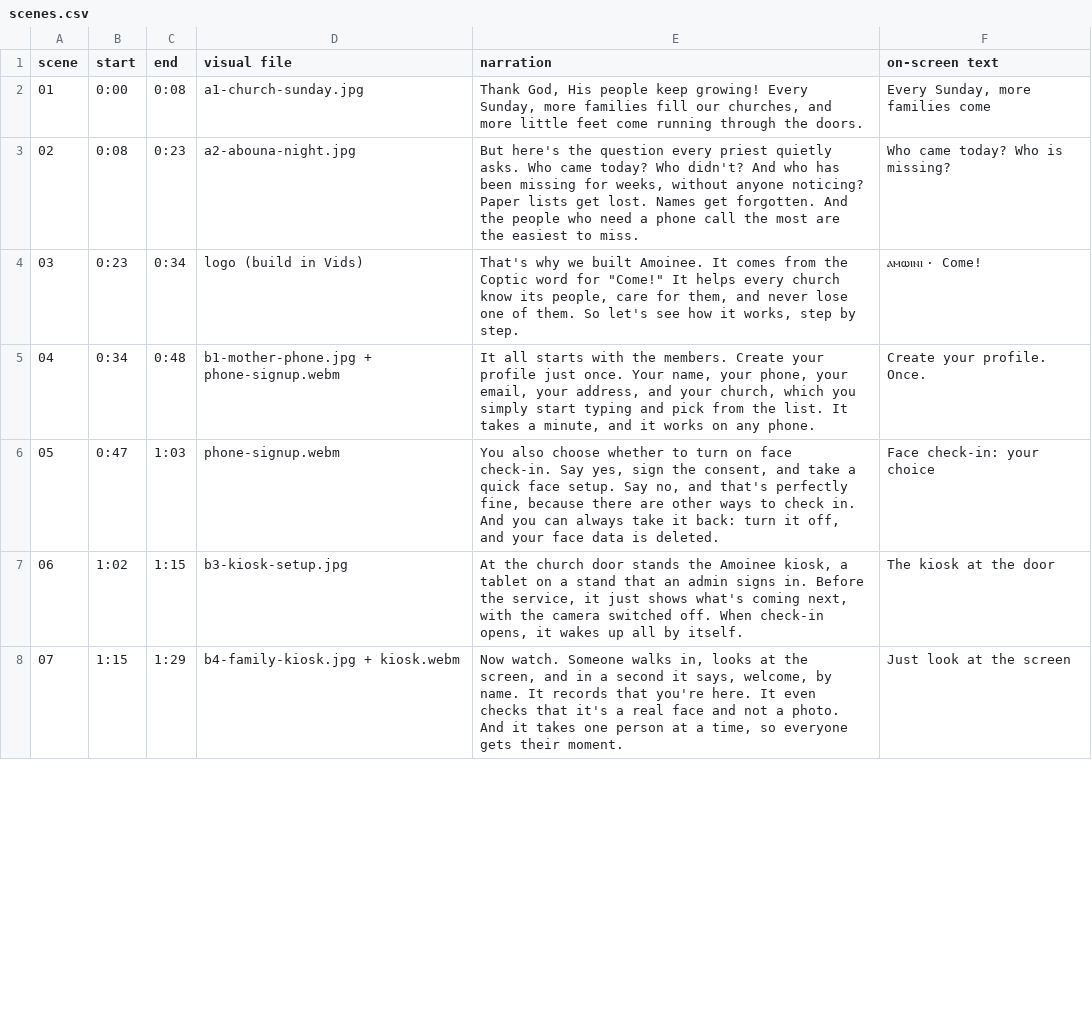
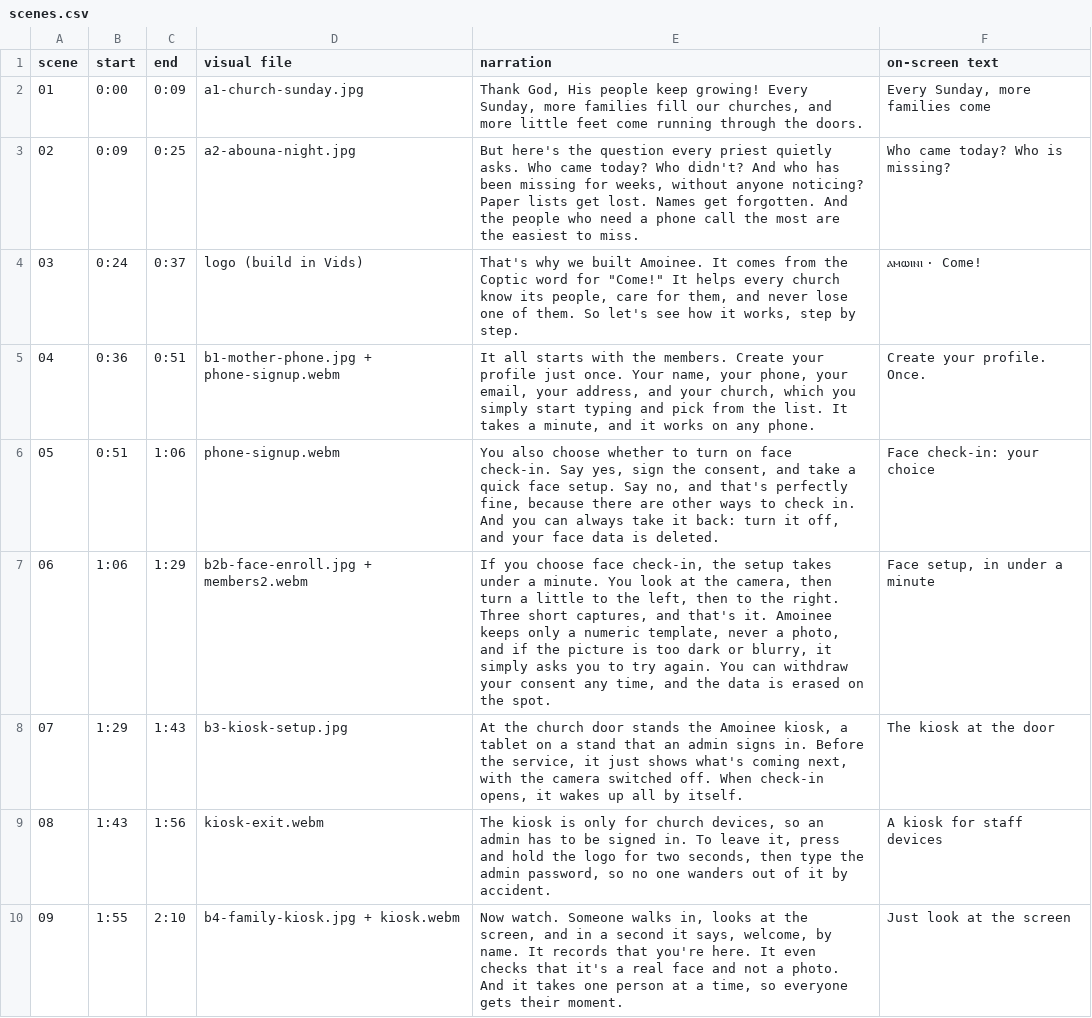
Before and after one commit to morcosfady/kanisa-checkin, a CSV file: video/google-vids-pack/scenes.csv, drawn as a sheet; only a part is shown; addresses are those after the commit; the diff covers the shown part only; the diff names each change by its address in the sheet, - before the commit and + after, or states it on an @@ line.

```diff
--- a/video/google-vids-pack/scenes.csv
+++ b/video/google-vids-pack/scenes.csv
-C2 (end): 0:08
+C2 (end): 0:09
-B3 (start): 0:08
+B3 (start): 0:09
-C3 (end): 0:23
+C3 (end): 0:25
-B4 (start): 0:23
+B4 (start): 0:24
-C4 (end): 0:34
+C4 (end): 0:37
-B5 (start): 0:34
+B5 (start): 0:36
-C5 (end): 0:48
+C5 (end): 0:51
-B6 (start): 0:47
+B6 (start): 0:51
-C6 (end): 1:03
+C6 (end): 1:06
+row 7: 06 | 1:06 | 1:29 | b2b-face-enroll.jpg + members2.webm | If you choose face check-in, the setup takes under a minute. You look at the camera, then turn a little to the left, then to the right. Three short captures, and that's it. Amoinee keeps only a numeric template, never a photo, and if the picture is too dark or blurry, it simply asks you to try again. You can withdraw your consent any time, and the data is erased on the spot. | Face setup, in under a minute
@@ column A (scene) renumbered from row 8 down @@
-B8 (start): 1:02
+B8 (start): 1:29
-C8 (end): 1:15
+C8 (end): 1:43
+row 9: 08 | 1:43 | 1:56 | kiosk-exit.webm | The kiosk is only for church devices, so an admin has to be signed in. To leave it, press and hold the logo for two seconds, then type the admin password, so no one wanders out of it by accident. | A kiosk for staff devices
-B10 (start): 1:15
+B10 (start): 1:55
-C10 (end): 1:29
+C10 (end): 2:10
```
Also changed, not shown: 7 added rows and 37 edited cells elsewhere in this file, 40 other files.
